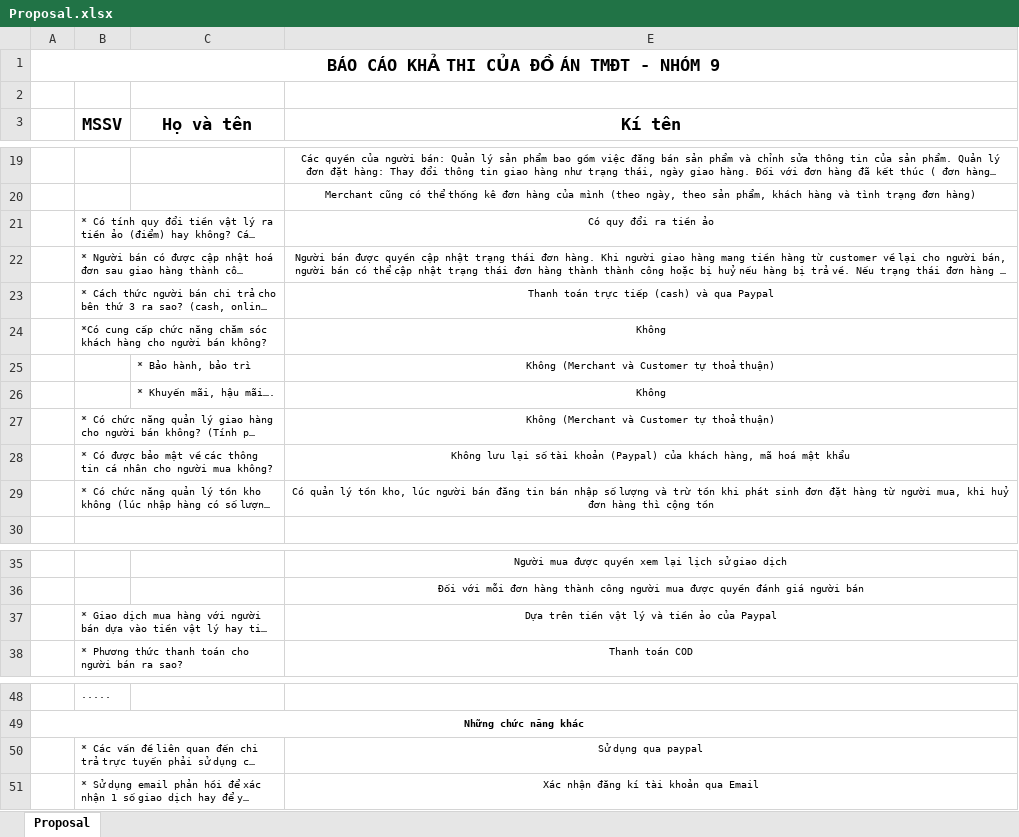
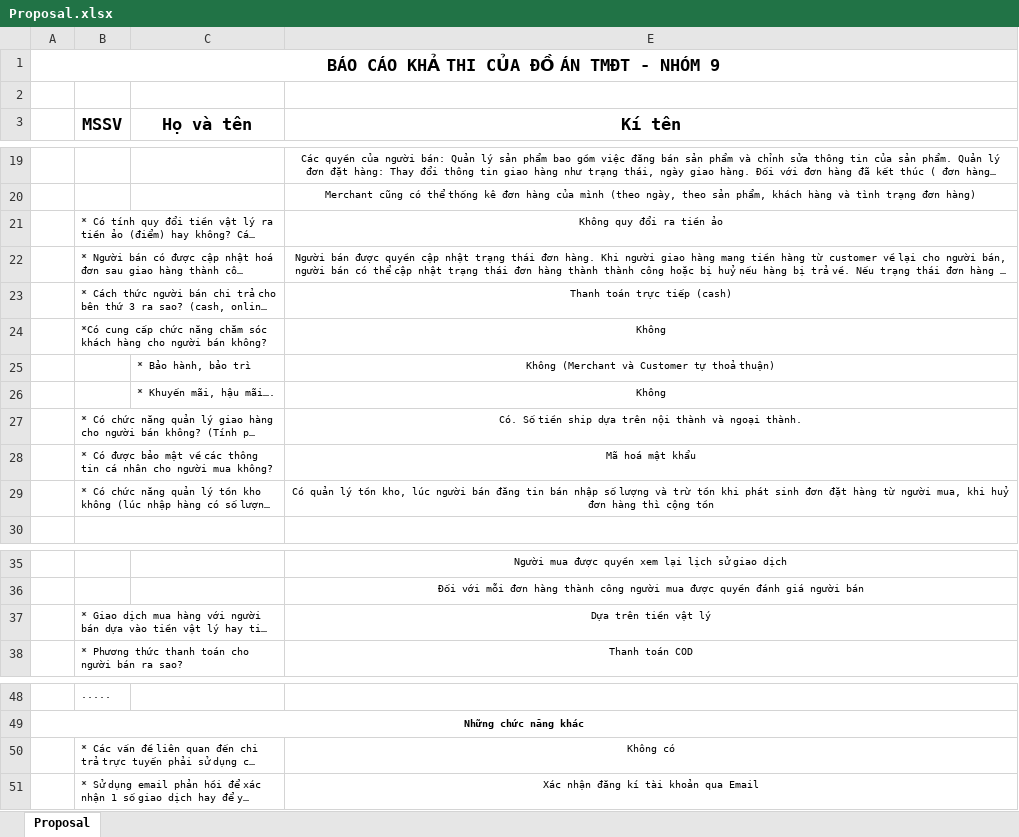
Before and after one commit to zpvhtz/TMDT, an Excel workbook: Proposal/Proposal.xlsx, sheet Proposal, drawn as a sheet; only a part is shown, gaps mark what is left out; long unchanged cells end in …; values as stored, in another font and other column widths than the file's, no borders; charts and pictures not drawn; the diff names each change by its address in the sheet, - before the commit and + after, or states it on an @@ line.

Commit message:
Update Proposal/Proposal.xlsx

```diff
--- a/Proposal/Proposal.xlsx (sheet Proposal)
+++ b/Proposal/Proposal.xlsx (sheet Proposal)
-E21 (Kí tên): Có quy đổi ra tiền ảo
+E21 (Kí tên): Không quy đổi ra tiền ảo
-E23 (Kí tên): Thanh toán trực tiếp (cash) và qua Paypal
+E23 (Kí tên): Thanh toán trực tiếp (cash)
-E27 (Kí tên): Không (Merchant và Customer tự thoả thuận)
+E27 (Kí tên): Có. Số tiền ship dựa trên nội thành và ngoại thành.
-E28 (Kí tên): Không lưu lại số tài khoản (Paypal) của khách hàng, mã hoá mật khẩu
+E28 (Kí tên): Mã hoá mật khẩu
-E37 (Kí tên): Dựa trên tiền vật lý và tiền ảo của Paypal
+E37 (Kí tên): Dựa trên tiền vật lý
-E50 (Kí tên): Sử dụng qua paypal
+E50 (Kí tên): Không có
```
Also changed, not shown: charts or pictures.
